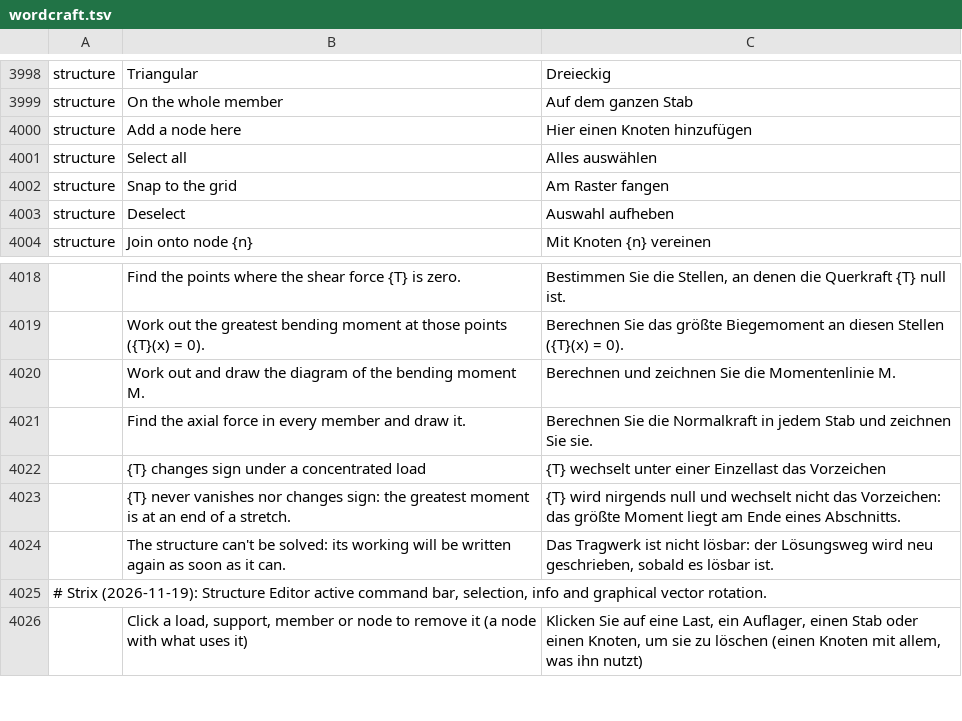
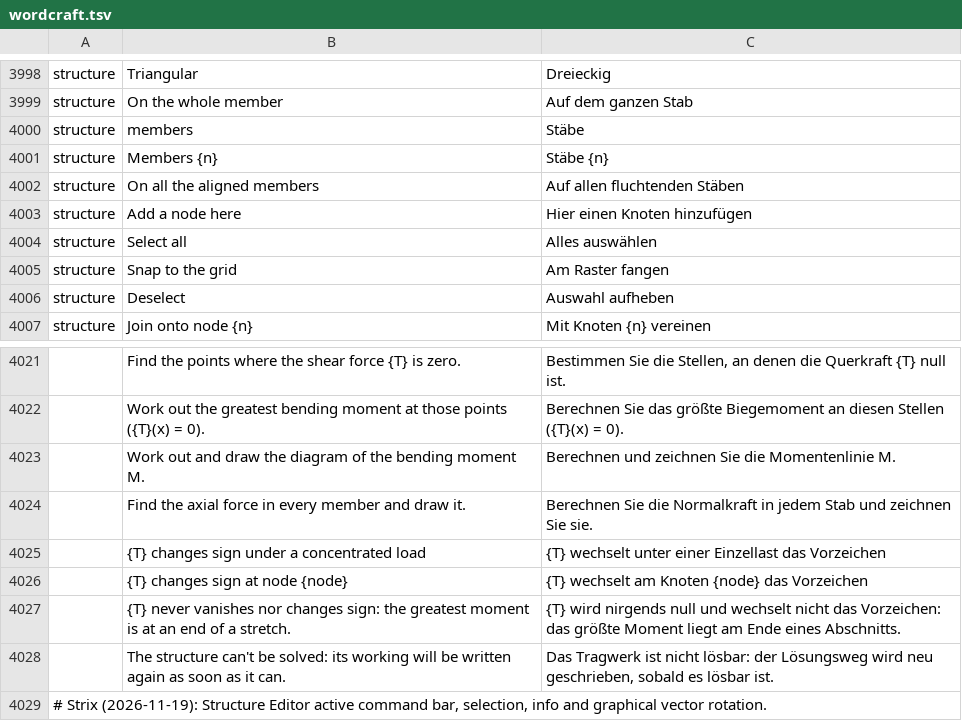
Before and after one commit to nabre/strix, a TSV file: locales/de/wordcraft.tsv, drawn as a sheet; only a part is shown, gaps mark what is left out; the shorter side is filled out with more unchanged rows; the diff names each change by its address in the sheet, - before the commit and + after, or states it on an @@ line.

```diff
--- a/locales/de/wordcraft.tsv
+++ b/locales/de/wordcraft.tsv
+row 4000: structure | members | Stäbe
+row 4001: structure | Members {n} | Stäbe {n}
+row 4002: structure | On all the aligned members | Auf allen fluchtenden Stäben
+row 4026:  | {T} changes sign at node {node} | {T} wechselt am Knoten {node} das Vorzeichen
```
Also changed, not shown: locales/fr/wordcraft.tsv, locales/it/wordcraft.tsv, 28 other files.
